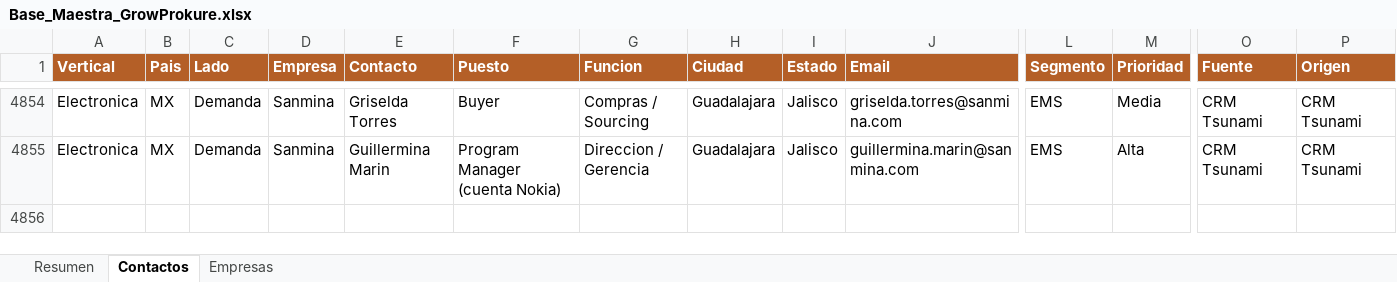
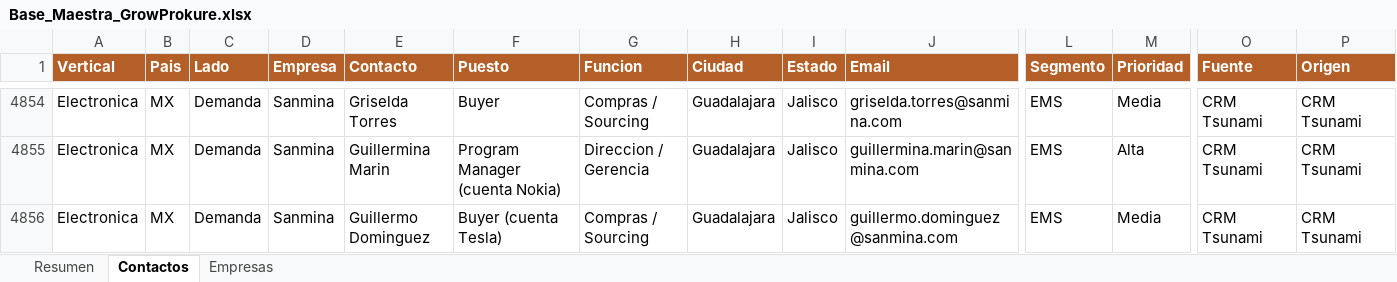
Before and after one commit to carlosmoreno793508/Cosas-Carlos, an Excel workbook: GrowProkure/05-Recursos/Base_Maestra_GrowProkure.xlsx, sheet Contactos, drawn as a sheet; only a part is shown, gaps mark what is left out; values as stored, in another font and other column widths than the file's, no borders; rows hold the shown columns only; the diff names each change by its address in the sheet, - before the commit and + after, or states it on an @@ line.

```diff
--- a/GrowProkure/05-Recursos/Base_Maestra_GrowProkure.xlsx (sheet Contactos)
+++ b/GrowProkure/05-Recursos/Base_Maestra_GrowProkure.xlsx (sheet Contactos)
+row 4856: Electronica | MX | Demanda | Sanmina | Guillermo Dominguez | Buyer (cuenta Tesla) | Compras / Sourcing | Guadalajara | Jalisco | guillermo.dominguez@sanmina.com | EMS | Media | CRM Tsunami | CRM Tsunami
```
